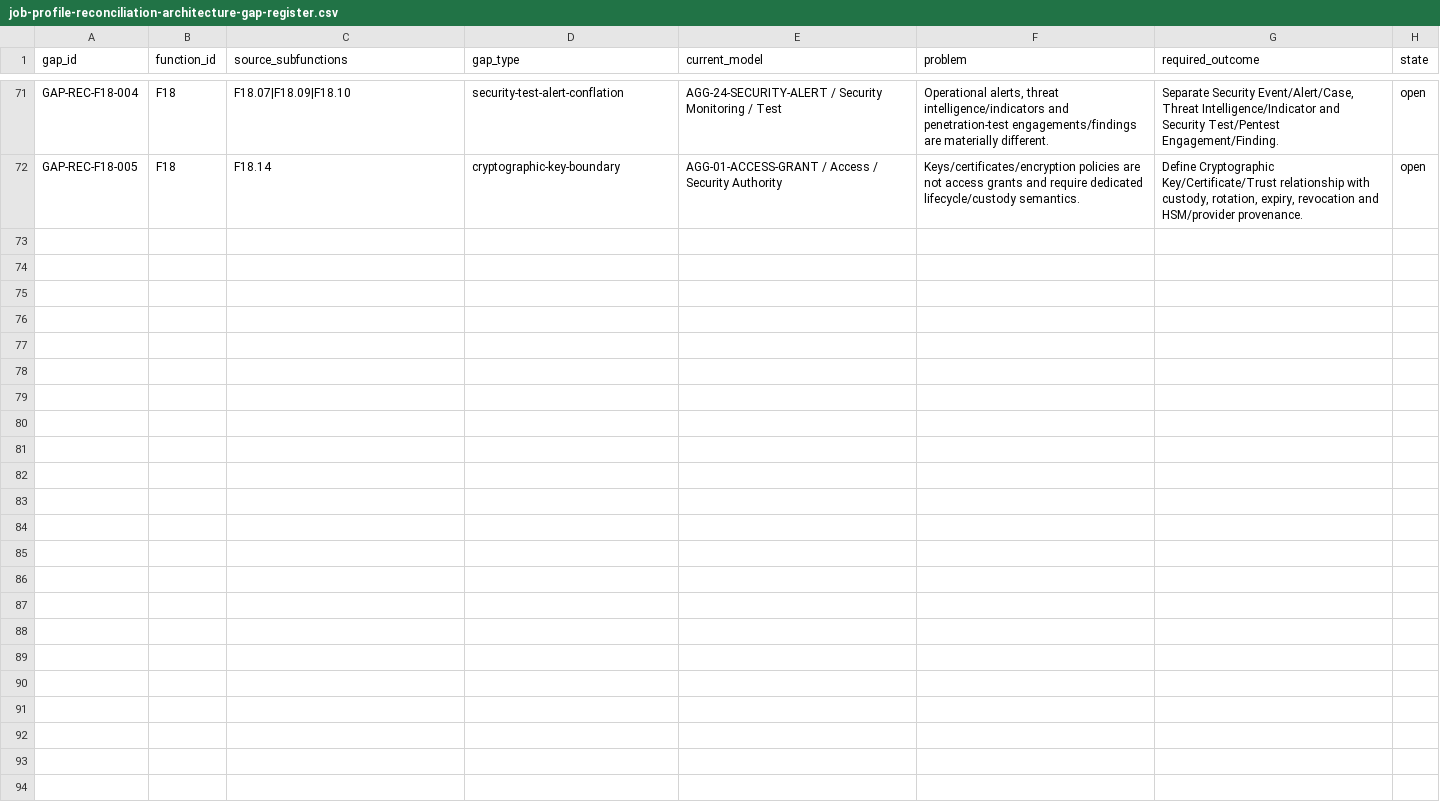
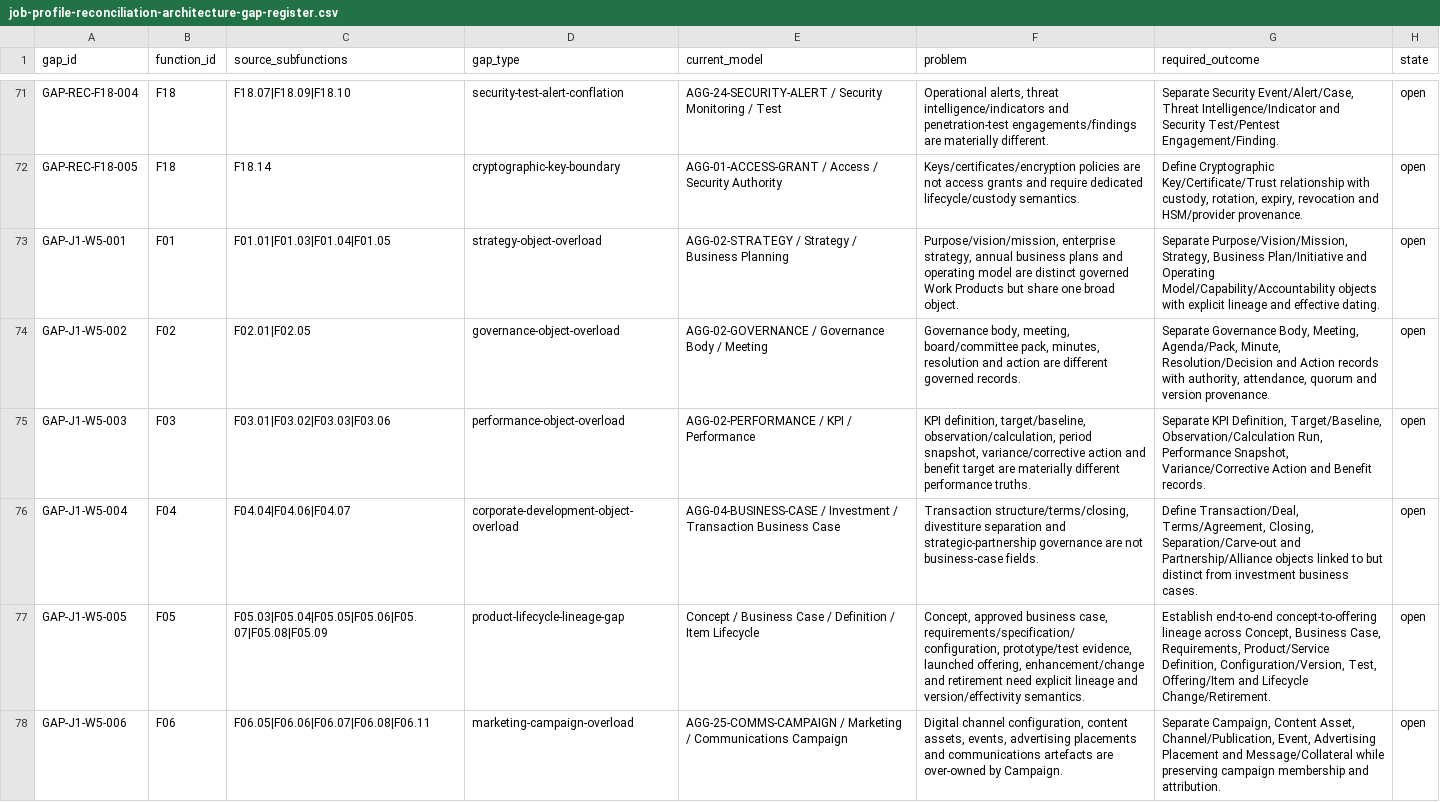
Before and after one commit to 8140spitt/NuBlox-Digital-Applications-V3, a CSV file: docs/product/job-profile-reconciliation-architecture-gap-register.csv, drawn as a sheet; only a part is shown, gaps mark what is left out; the diff names each change by its address in the sheet, - before the commit and + after, or states it on an @@ line.

Commit message:
Add Wave 5 work product architecture gaps

```diff
--- a/docs/product/job-profile-reconciliation-architecture-gap-register.csv
+++ b/docs/product/job-profile-reconciliation-architecture-gap-register.csv
+row 73: GAP-J1-W5-001 | F01 | F01.01|F01.03|F01.04|F01.05 | strategy-object-overload | AGG-02-STRATEGY / Strategy / Business Planning | Purpose/vision/mission, enterprise strategy, annual business plans and operating model are distinct governed Work Products but share one broad object. | Separate Purpose/Vision/Mission, Strategy, Business Plan/Initiative and Operating Model/Capability/Accountability objects with explicit lineage and effective dating. | open
+row 74: GAP-J1-W5-002 | F02 | F02.01|F02.05 | governance-object-overload | AGG-02-GOVERNANCE / Governance Body / Meeting | Governance body, meeting, board/committee pack, minutes, resolution and action are different governed records. | Separate Governance Body, Meeting, Agenda/Pack, Minute, Resolution/Decision and Action records with authority, attendance, quorum and version provenance. | open
+row 75: GAP-J1-W5-003 | F03 | F03.01|F03.02|F03.03|F03.06 | performance-object-overload | AGG-02-PERFORMANCE / KPI / Performance | KPI definition, target/baseline, observation/calculation, period snapshot, variance/corrective action and benefit target are materially different performance truths. | Separate KPI Definition, Target/Baseline, Observation/Calculation Run, Performance Snapshot, Variance/Corrective Action and Benefit records. | open
+row 76: GAP-J1-W5-004 | F04 | F04.04|F04.06|F04.07 | corporate-development-object-overload | AGG-04-BUSINESS-CASE / Investment / Transaction Business Case | Transaction structure/terms/closing, divestiture separation and strategic-partnership governance are not business-case fields. | Define Transaction/Deal, Terms/Agreement, Closing, Separation/Carve-out and Partnership/Alliance objects linked to but distinct from investment business cases. | open
+row 77: GAP-J1-W5-005 | F05 | F05.03|F05.04|F05.05|F05.06|F05.07|F05.08|F05.09 | product-lifecycle-lineage-gap | Concept / Business Case / Definition / Item Lifecycle | Concept, approved business case, requirements/specification/configuration, prototype/test evidence, launched offering, enhancement/change and retirement need explicit lineage and version/effectivity semantics. | Establish end-to-end concept-to-offering lineage across Concept, Business Case, Requirements, Product/Service Definition, Configuration/Version, Test, Offering/Item and Lifecycle Change/Retirement. | open
+row 78: GAP-J1-W5-006 | F06 | F06.05|F06.06|F06.07|F06.08|F06.11 | marketing-campaign-overload | AGG-25-COMMS-CAMPAIGN / Marketing / Communications Campaign | Digital channel configuration, content assets, events, advertising placements and communications artefacts are over-owned by Campaign. | Separate Campaign, Content Asset, Channel/Publication, Event, Advertising Placement and Message/Collateral while preserving campaign membership and attribution. | open
```
